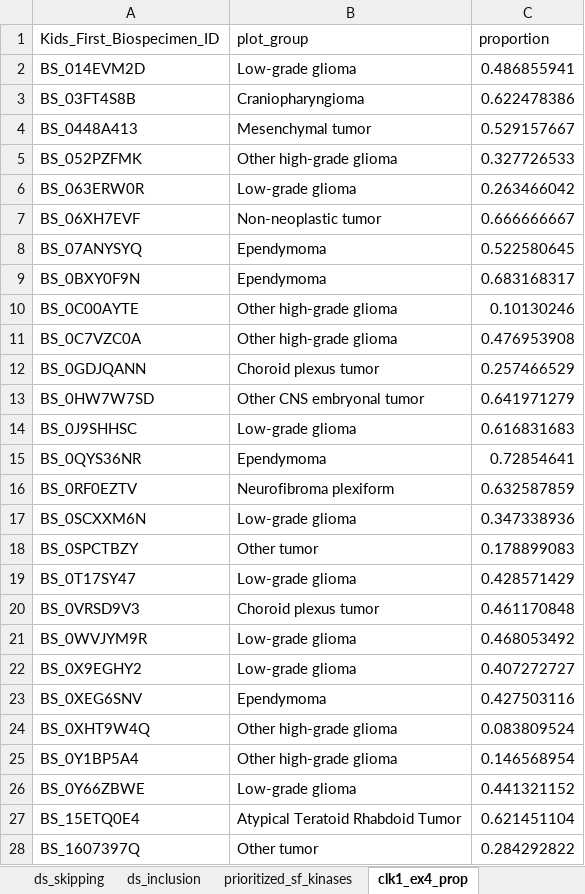
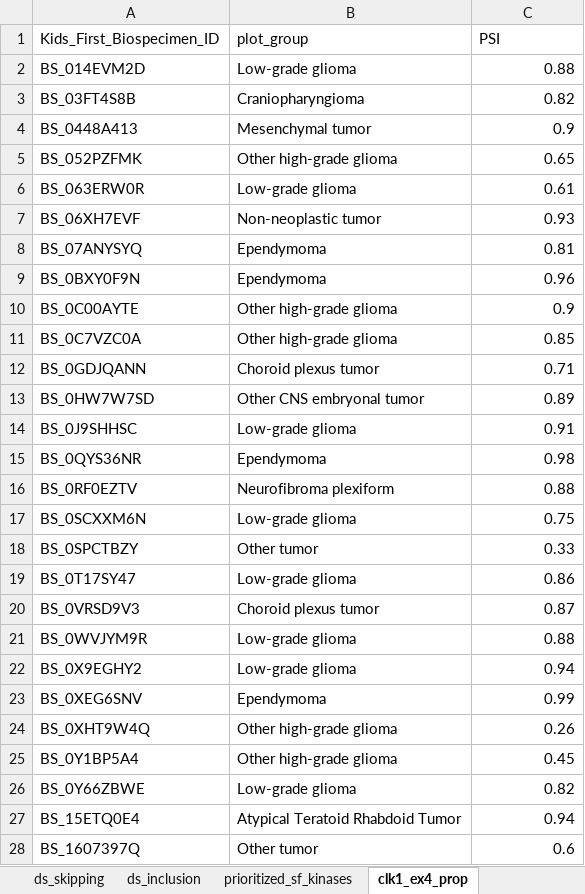
Before and after one commit to rokitalab/clk1-splicing, an Excel workbook: tables/output/TableS4-functional-sites.xlsx, sheet clk1_ex4_prop, drawn as a sheet; only a part is shown; values as stored, in another font and other column widths than the file's, no borders; the diff covers the shown part only; the diff names each change by its address in the sheet, - before the commit and + after, or states it on an @@ line.

Commit message:
regenerate table S4 with CLK1 exon 4 PSI

```diff
--- a/tables/output/TableS4-functional-sites.xlsx (sheet clk1_ex4_prop)
+++ b/tables/output/TableS4-functional-sites.xlsx (sheet clk1_ex4_prop)
-C1: proportion
+C1: PSI
-C2 (PSI): 0.486855941
+C2 (PSI): 0.88
-C3 (PSI): 0.622478386
+C3 (PSI): 0.82
-C4 (PSI): 0.529157667
+C4 (PSI): 0.9
-C5 (PSI): 0.327726533
+C5 (PSI): 0.65
-C6 (PSI): 0.263466042
+C6 (PSI): 0.61
-C7 (PSI): 0.666666667
+C7 (PSI): 0.93
-C8 (PSI): 0.522580645
+C8 (PSI): 0.81
-C9 (PSI): 0.683168317
+C9 (PSI): 0.96
-C10 (PSI): 0.10130246
+C10 (PSI): 0.9
-C11 (PSI): 0.476953908
+C11 (PSI): 0.85
-C12 (PSI): 0.257466529
+C12 (PSI): 0.71
-C13 (PSI): 0.641971279
+C13 (PSI): 0.89
-C14 (PSI): 0.616831683
+C14 (PSI): 0.91
-C15 (PSI): 0.72854641
+C15 (PSI): 0.98
-C16 (PSI): 0.632587859
+C16 (PSI): 0.88
-C17 (PSI): 0.347338936
+C17 (PSI): 0.75
-C18 (PSI): 0.178899083
+C18 (PSI): 0.33
-C19 (PSI): 0.428571429
+C19 (PSI): 0.86
-C20 (PSI): 0.461170848
+C20 (PSI): 0.87
-C21 (PSI): 0.468053492
+C21 (PSI): 0.88
-C22 (PSI): 0.407272727
+C22 (PSI): 0.94
-C23 (PSI): 0.427503116
+C23 (PSI): 0.99
-C24 (PSI): 0.083809524
+C24 (PSI): 0.26
-C25 (PSI): 0.146568954
+C25 (PSI): 0.45
-C26 (PSI): 0.441321152
+C26 (PSI): 0.82
-C27 (PSI): 0.621451104
+C27 (PSI): 0.94
-C28 (PSI): 0.284292822
+C28 (PSI): 0.6
```
Also changed, not shown: 31 added rows, 694 edited cells and cell formats elsewhere in this sheet.
